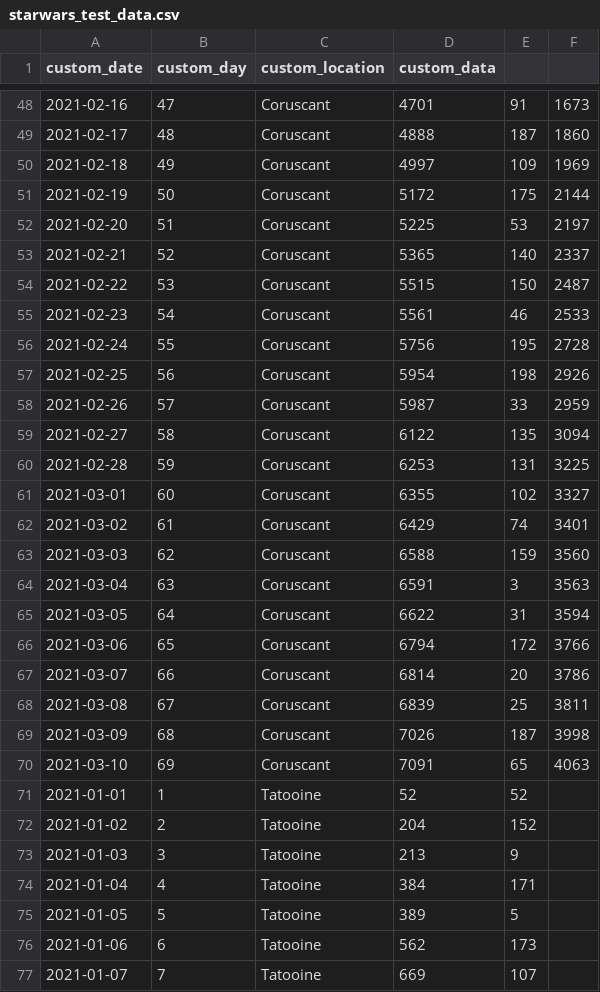
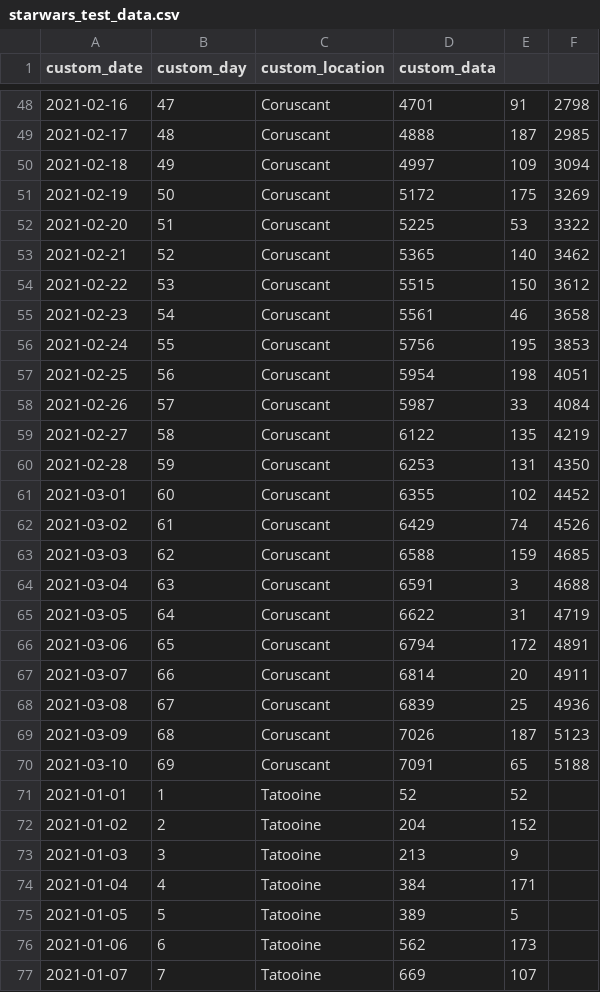
Before and after one commit to GabrielPenaU3F/epydemics, a CSV file: resources/data/starwars_test_data.csv, drawn as a sheet; only a part is shown, gaps mark what is left out; the diff covers the shown part only.

```diff
--- a/resources/data/starwars_test_data.csv
+++ b/resources/data/starwars_test_data.csv
@@ -48,24 +48,24 @@ custom_date,custom_day,custom_location,custom_data,,
-2021-02-16,47,Coruscant,4701,91,1673
-2021-02-17,48,Coruscant,4888,187,1860
-2021-02-18,49,Coruscant,4997,109,1969
-2021-02-19,50,Coruscant,5172,175,2144
-2021-02-20,51,Coruscant,5225,53,2197
-2021-02-21,52,Coruscant,5365,140,2337
-2021-02-22,53,Coruscant,5515,150,2487
-2021-02-23,54,Coruscant,5561,46,2533
-2021-02-24,55,Coruscant,5756,195,2728
-2021-02-25,56,Coruscant,5954,198,2926
-2021-02-26,57,Coruscant,5987,33,2959
-2021-02-27,58,Coruscant,6122,135,3094
-2021-02-28,59,Coruscant,6253,131,3225
-2021-03-01,60,Coruscant,6355,102,3327
-2021-03-02,61,Coruscant,6429,74,3401
-2021-03-03,62,Coruscant,6588,159,3560
-2021-03-04,63,Coruscant,6591,3,3563
-2021-03-05,64,Coruscant,6622,31,3594
-2021-03-06,65,Coruscant,6794,172,3766
-2021-03-07,66,Coruscant,6814,20,3786
-2021-03-08,67,Coruscant,6839,25,3811
-2021-03-09,68,Coruscant,7026,187,3998
-2021-03-10,69,Coruscant,7091,65,4063
+2021-02-16,47,Coruscant,4701,91,2798
+2021-02-17,48,Coruscant,4888,187,2985
+2021-02-18,49,Coruscant,4997,109,3094
+2021-02-19,50,Coruscant,5172,175,3269
+2021-02-20,51,Coruscant,5225,53,3322
+2021-02-21,52,Coruscant,5365,140,3462
+2021-02-22,53,Coruscant,5515,150,3612
+2021-02-23,54,Coruscant,5561,46,3658
+2021-02-24,55,Coruscant,5756,195,3853
+2021-02-25,56,Coruscant,5954,198,4051
+2021-02-26,57,Coruscant,5987,33,4084
+2021-02-27,58,Coruscant,6122,135,4219
+2021-02-28,59,Coruscant,6253,131,4350
+2021-03-01,60,Coruscant,6355,102,4452
+2021-03-02,61,Coruscant,6429,74,4526
+2021-03-03,62,Coruscant,6588,159,4685
+2021-03-04,63,Coruscant,6591,3,4688
+2021-03-05,64,Coruscant,6622,31,4719
+2021-03-06,65,Coruscant,6794,172,4891
+2021-03-07,66,Coruscant,6814,20,4911
+2021-03-08,67,Coruscant,6839,25,4936
+2021-03-09,68,Coruscant,7026,187,5123
+2021-03-10,69,Coruscant,7091,65,5188
 2021-01-01,1,Tatooine,52,52,
```
Also changed, not shown: 27 edited cells elsewhere in this file, 2 other files.
